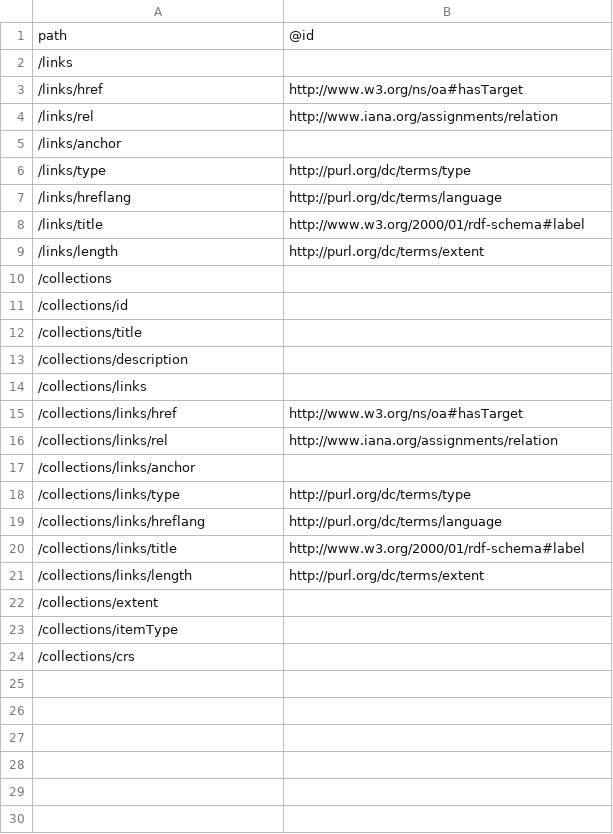
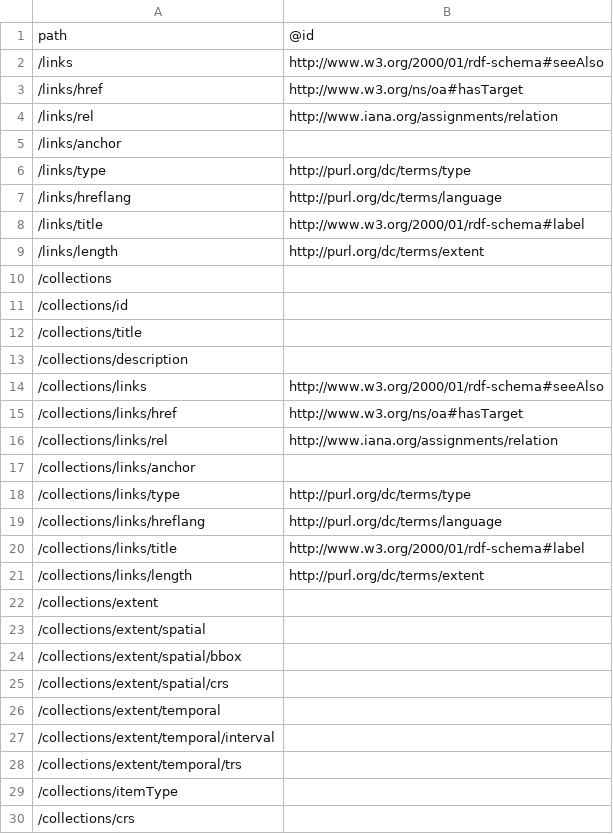
Before and after one commit to ogcincubator/bblocks-ogcapi-features, a TSV file: build/annotated/api/features/v1/schemas/collections/_visited_properties.tsv, drawn as a sheet.

Commit message:
Building blocks postprocessing

```diff
--- a/build/annotated/api/features/v1/schemas/collections/_visited_properties.tsv
+++ b/build/annotated/api/features/v1/schemas/collections/_visited_properties.tsv
@@ -1,3 +1,3 @@
 path	@id
-/links	
+/links	http://www.w3.org/2000/01/rdf-schema#seeAlso
 /links/href	http://www.w3.org/ns/oa#hasTarget
@@ -13,3 +13,3 @@ path	@id
 /collections/description	
-/collections/links	
+/collections/links	http://www.w3.org/2000/01/rdf-schema#seeAlso
 /collections/links/href	http://www.w3.org/ns/oa#hasTarget
@@ -22,2 +22,8 @@ path	@id
 /collections/extent	
+/collections/extent/spatial	
+/collections/extent/spatial/bbox	
+/collections/extent/spatial/crs	
+/collections/extent/temporal	
+/collections/extent/temporal/interval	
+/collections/extent/temporal/trs	
 /collections/itemType	
```
Also changed, not shown: build/annotated/api/features/v1/schemas/collection/_visited_properties.tsv, 49 other files.
